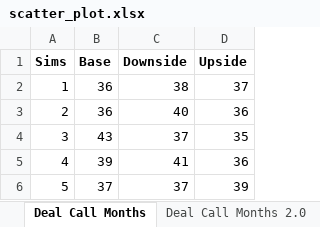
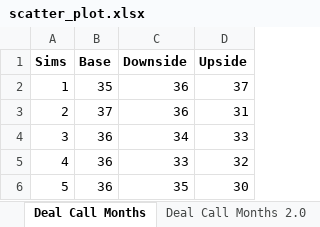
Before and after one commit to sdufays/Finance-Simulations-2023, an Excel workbook: scatter_plot.xlsx, sheet Deal Call Months, drawn as a sheet; values as stored, in another font and other column widths than the file's, no borders; charts and pictures not drawn; the diff names each change by its address in the sheet, - before the commit and + after, or states it on an @@ line.

```diff
--- a/scatter_plot.xlsx (sheet Deal Call Months)
+++ b/scatter_plot.xlsx (sheet Deal Call Months)
-B2 (Base): 36
+B2 (Base): 35
-C2 (Downside): 38
+C2 (Downside): 36
-B3 (Base): 36
+B3 (Base): 37
-C3 (Downside): 40
+C3 (Downside): 36
-D3 (Upside): 36
+D3 (Upside): 31
-B4 (Base): 43
+B4 (Base): 36
-C4 (Downside): 37
+C4 (Downside): 34
-D4 (Upside): 35
+D4 (Upside): 33
-B5 (Base): 39
+B5 (Base): 36
-C5 (Downside): 41
+C5 (Downside): 33
-D5 (Upside): 36
+D5 (Upside): 32
-B6 (Base): 37
+B6 (Base): 36
-C6 (Downside): 37
+C6 (Downside): 35
-D6 (Upside): 39
+D6 (Upside): 30
```
Also changed, not shown: sheet Deal Call Months 2.0, sheet Base, sheet Downside, sheet Upside, charts or pictures, 2 other files.
